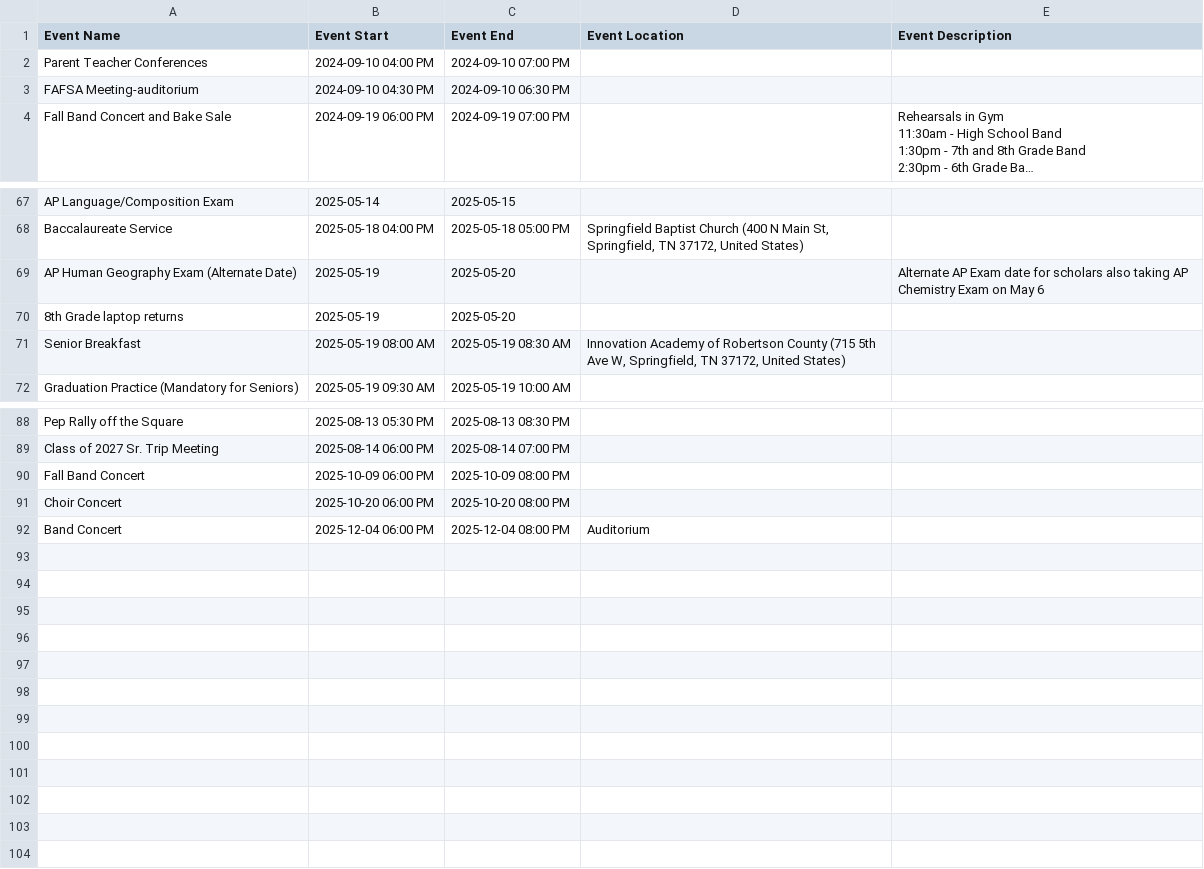
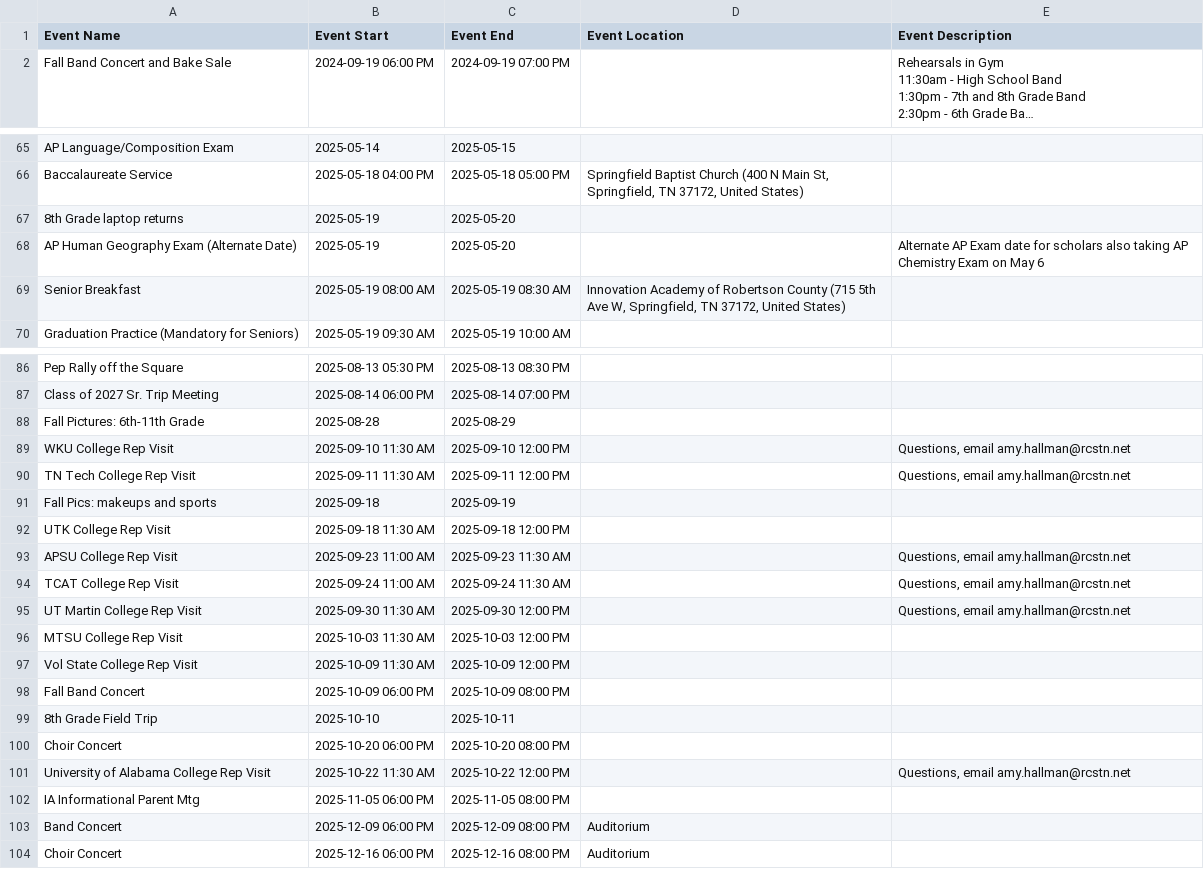
Before and after one commit to RCSTN-Webmaster/Nutrition-Menus, a CSV file: Innovation Academy Academic Calendar.csv, drawn as a sheet; only a part is shown, gaps mark what is left out; long unchanged cells end in …; removed rows and columns are numbered as before the commit, all else as after; the diff names each change by its address in the sheet, - before the commit and + after, or states it on an @@ line.

```diff
--- a/Innovation Academy Academic Calendar.csv
+++ b/Innovation Academy Academic Calendar.csv
-row 2: Parent Teacher Conferences | 2024-09-10 04:00 PM | 2024-09-10 07:00 PM
-row 3: FAFSA Meeting-auditorium | 2024-09-10 04:30 PM | 2024-09-10 06:30 PM
@@ row 70 moved to row 67: 8th Grade laptop returns @@
+row 88: Fall Pictures: 6th-11th Grade | 2025-08-28 | 2025-08-29
+row 89: WKU College Rep Visit | 2025-09-10 11:30 AM | 2025-09-10 12:00 PM |  | Questions, email amy.hallman@rcstn.net
+row 90: TN Tech College Rep Visit | 2025-09-11 11:30 AM | 2025-09-11 12:00 PM |  | Questions, email amy.hallman@rcstn.net
+row 91: Fall Pics: makeups and sports | 2025-09-18 | 2025-09-19
+row 92: UTK College Rep Visit | 2025-09-18 11:30 AM | 2025-09-18 12:00 PM
+row 93: APSU College Rep Visit | 2025-09-23 11:00 AM | 2025-09-23 11:30 AM |  | Questions, email amy.hallman@rcstn.net
+row 94: TCAT College Rep Visit | 2025-09-24 11:00 AM | 2025-09-24 11:30 AM |  | Questions, email amy.hallman@rcstn.net
+row 95: UT Martin College Rep Visit | 2025-09-30 11:30 AM | 2025-09-30 12:00 PM |  | Questions, email amy.hallman@rcstn.net
+row 96: MTSU College Rep Visit | 2025-10-03 11:30 AM | 2025-10-03 12:00 PM
+row 97: Vol State College Rep Visit | 2025-10-09 11:30 AM | 2025-10-09 12:00 PM
+row 99: 8th Grade Field Trip | 2025-10-10 | 2025-10-11
+row 101: University of Alabama College Rep Visit | 2025-10-22 11:30 AM | 2025-10-22 12:00 PM |  | Questions, email amy.hallman@rcstn.net
+row 102: IA Informational Parent Mtg | 2025-11-05 06:00 PM | 2025-11-05 08:00 PM
-B103 (Event Start): 2025-12-04 06:00 PM
+B103 (Event Start): 2025-12-09 06:00 PM
-C103 (Event End): 2025-12-04 08:00 PM
+C103 (Event End): 2025-12-09 08:00 PM
+row 104: Choir Concert | 2025-12-16 06:00 PM | 2025-12-16 08:00 PM | Auditorium
```
Also changed, not shown: Crestview Elementary Academic Calendar.csv, East Robertson High Academic Calendar.csv, 19 other files.
